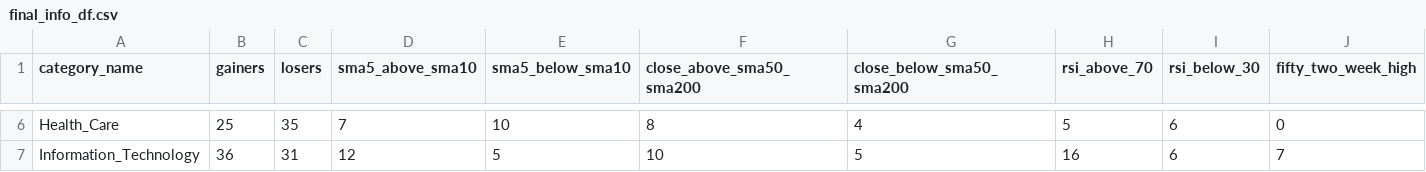
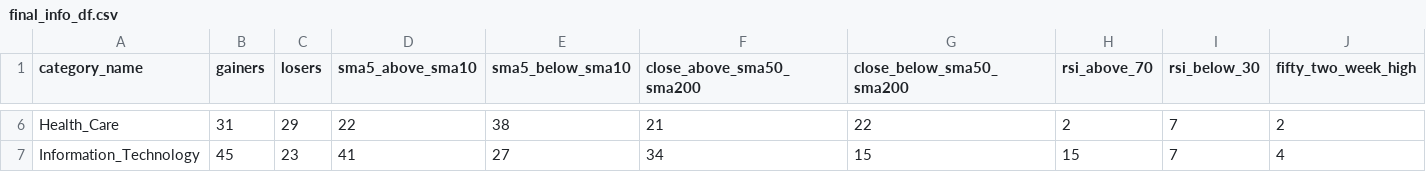
Before and after one commit to bhattathakur/snpdaily, a CSV file: final_info_df.csv, drawn as a sheet; only a part is shown, gaps mark what is left out; the diff covers the shown part only; the diff names each change by its address in the sheet, - before the commit and + after, or states it on an @@ line.

```diff
--- a/final_info_df.csv
+++ b/final_info_df.csv
-B6 (gainers): 25
+B6 (gainers): 31
-C6 (losers): 35
+C6 (losers): 29
-D6 (sma5_above_sma10): 7
+D6 (sma5_above_sma10): 22
-E6 (sma5_below_sma10): 10
+E6 (sma5_below_sma10): 38
-F6 (close_above_sma50_sma200): 8
+F6 (close_above_sma50_sma200): 21
-G6 (close_below_sma50_sma200): 4
+G6 (close_below_sma50_sma200): 22
-H6 (rsi_above_70): 5
+H6 (rsi_above_70): 2
-I6:I7 (rsi_below_30): 6
+I6:I7 (rsi_below_30): 7
-J6 (fifty_two_week_high): 0
+J6 (fifty_two_week_high): 2
-B7 (gainers): 36
+B7 (gainers): 45
-C7 (losers): 31
+C7 (losers): 23
-D7 (sma5_above_sma10): 12
+D7 (sma5_above_sma10): 41
-E7 (sma5_below_sma10): 5
+E7 (sma5_below_sma10): 27
-F7 (close_above_sma50_sma200): 10
+F7 (close_above_sma50_sma200): 34
-G7 (close_below_sma50_sma200): 5
+G7 (close_below_sma50_sma200): 15
-H7 (rsi_above_70): 16
+H7 (rsi_above_70): 15
-J7 (fifty_two_week_high): 7
+J7 (fifty_two_week_high): 4
```
Also changed, not shown: 156 edited cells elsewhere in this file, df_dow.csv, df_nasdaq100.csv, 4 other files.
